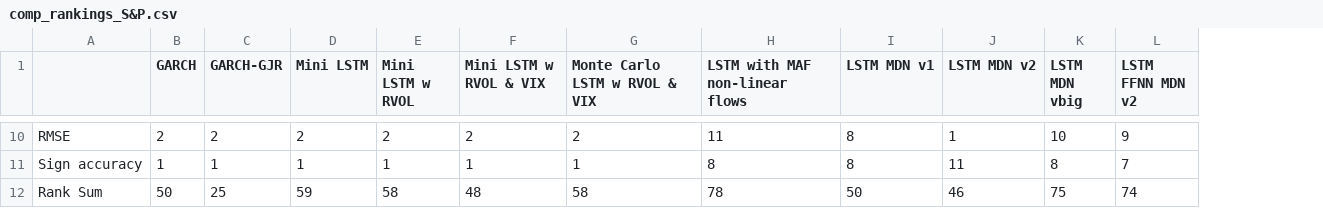
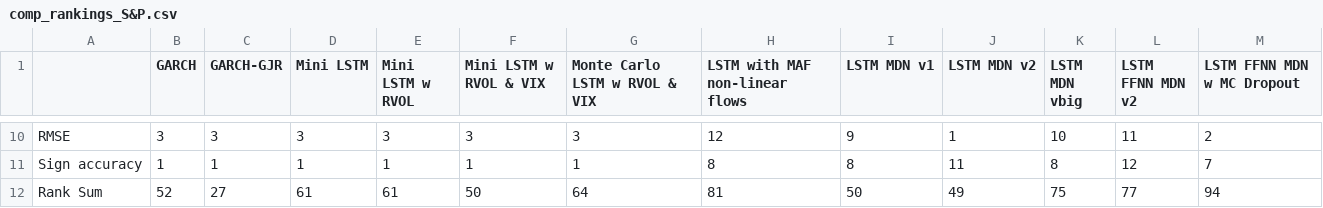
Before and after one commit to tjespe/master, a CSV file: Code/results/comp_rankings_S&P.csv, drawn as a sheet; only a part is shown, gaps mark what is left out; the diff covers the shown part only; the diff names each change by its address in the sheet, - before the commit and + after, or states it on an @@ line.

```diff
--- a/Code/results/comp_rankings_S&P.csv
+++ b/Code/results/comp_rankings_S&P.csv
+column M (LSTM FFNN MDN w MC Dropout), rows 10-12: 2 | 7 | 94
-B10 (GARCH): 2
+B10 (GARCH): 3
-C10 (GARCH-GJR): 2
+C10 (GARCH-GJR): 3
-D10 (Mini LSTM): 2
+D10 (Mini LSTM): 3
-E10 (Mini LSTM w RVOL): 2
+E10 (Mini LSTM w RVOL): 3
-F10 (Mini LSTM w RVOL & VIX): 2
+F10 (Mini LSTM w RVOL & VIX): 3
-G10 (Monte Carlo LSTM w RVOL & VIX): 2
+G10 (Monte Carlo LSTM w RVOL & VIX): 3
-H10 (LSTM with MAF non-linear flows): 11
+H10 (LSTM with MAF non-linear flows): 12
-I10 (LSTM MDN v1): 8
+I10 (LSTM MDN v1): 9
-L10 (LSTM FFNN MDN v2): 9
+L10 (LSTM FFNN MDN v2): 11
-L11 (LSTM FFNN MDN v2): 7
+L11 (LSTM FFNN MDN v2): 12
-B12 (GARCH): 50
+B12 (GARCH): 52
-C12 (GARCH-GJR): 25
+C12 (GARCH-GJR): 27
-D12 (Mini LSTM): 59
+D12 (Mini LSTM): 61
-E12 (Mini LSTM w RVOL): 58
+E12 (Mini LSTM w RVOL): 61
-F12 (Mini LSTM w RVOL & VIX): 48
+F12 (Mini LSTM w RVOL & VIX): 50
-G12 (Monte Carlo LSTM w RVOL & VIX): 58
+G12 (Monte Carlo LSTM w RVOL & VIX): 64
-H12 (LSTM with MAF non-linear flows): 78
+H12 (LSTM with MAF non-linear flows): 81
-J12 (LSTM MDN v2): 46
+J12 (LSTM MDN v2): 49
-L12 (LSTM FFNN MDN v2): 74
+L12 (LSTM FFNN MDN v2): 77
```
Also changed, not shown: 31 edited cells elsewhere in this file, Code/results/comp_results_S&P.csv, 17 other files.
